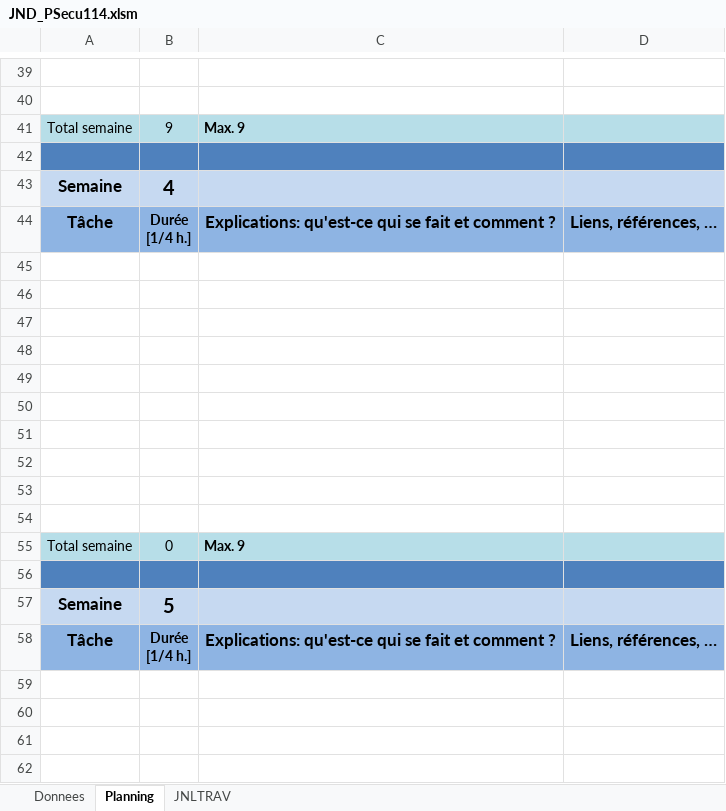
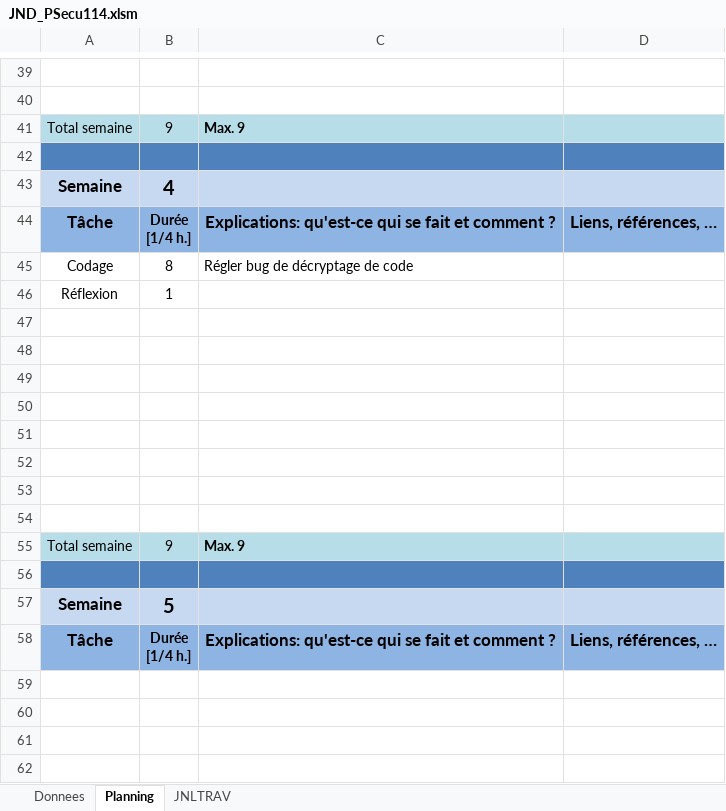
Before and after one commit to Kaeno123/P114_Secu_GDP, an Excel workbook: JND_PSecu114.xlsm, sheet Planning, drawn as a sheet; only a part is shown, gaps mark what is left out; values as stored, in another font and other column widths than the file's, no borders; charts and pictures not drawn; removed rows and columns are numbered as before the commit, all else as after; the diff names each change by its address in the sheet, - before the commit and + after, or states it on an @@ line.

```diff
--- a/JND_PSecu114.xlsm (sheet Planning)
+++ b/JND_PSecu114.xlsm (sheet Planning)
+row 45: Codage | 8 | Régler bug de décryptage de code
+row 46: Réflexion | 1
-row 53: (empty)
-row 54: (empty)
-B55: 0
+B55: 9
```
Also changed, not shown: sheet JNLTRAV, charts or pictures, 19 other files.
